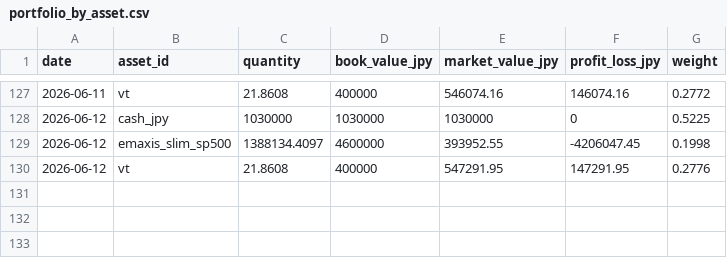
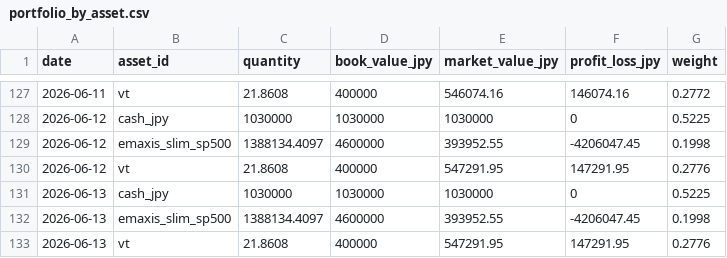
Before and after one commit to gghatano/asset-management, a CSV file: data/portfolio/portfolio_by_asset.csv, drawn as a sheet; only a part is shown, gaps mark what is left out.

```diff
--- a/data/portfolio/portfolio_by_asset.csv
+++ b/data/portfolio/portfolio_by_asset.csv
@@ -130 +130,4 @@ date,asset_id,quantity,book_value_jpy,market_value_jpy,profit_loss_jpy,weight
 2026-06-12,vt,21.8608,400000,547291.95,147291.95,0.2776
+2026-06-13,cash_jpy,1030000,1030000,1030000,0,0.5225
+2026-06-13,emaxis_slim_sp500,1388134.4097,4600000,393952.55,-4206047.45,0.1998
+2026-06-13,vt,21.8608,400000,547291.95,147291.95,0.2776
```
Also changed, not shown: data/portfolio/portfolio_daily.csv, data/prices/prices.csv, 1 other file.
